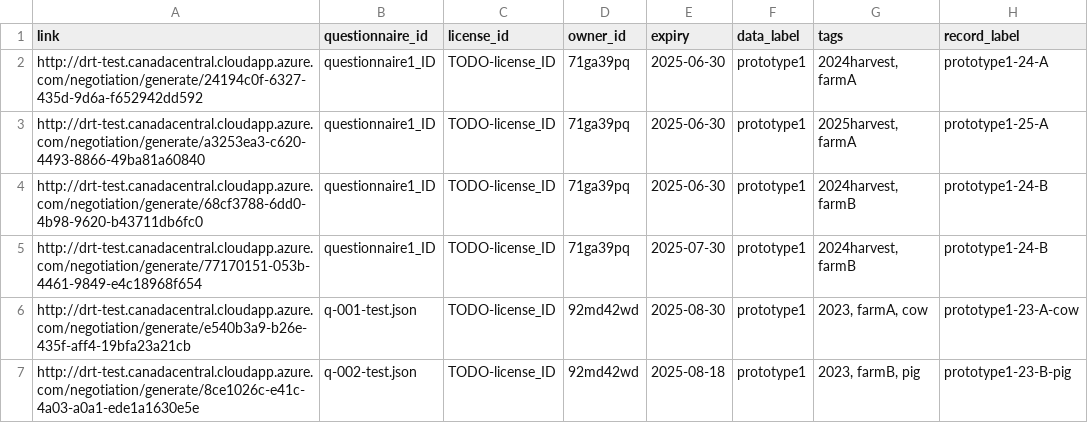
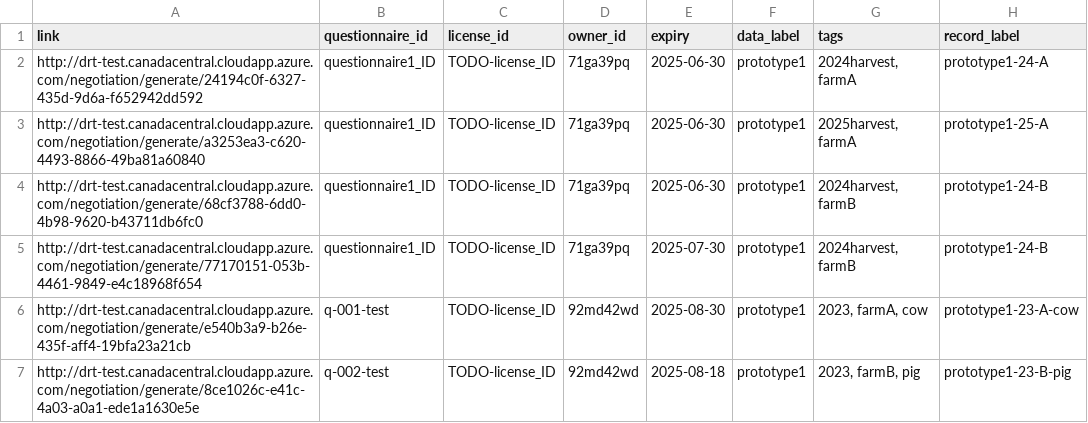
Before and after one commit to ClimateSmartAgCollab/DRT-DS-test, a CSV file: linktable.csv, drawn as a sheet.

Commit message:
Update linktable.csv

```diff
--- a/linktable.csv
+++ b/linktable.csv
@@ -5,3 +5,3 @@ http://drt-test.canadacentral.cloudapp.azure.com/negotiation/generate/68cf3788-6
 http://drt-test.canadacentral.cloudapp.azure.com/negotiation/generate/77170151-053b-4461-9849-e4c18968f654,questionnaire1_ID,TODO-license_ID,71ga39pq,2025-07-30,prototype1,"2024harvest, farmB",prototype1-24-B
-http://drt-test.canadacentral.cloudapp.azure.com/negotiation/generate/e540b3a9-b26e-435f-aff4-19bfa23a21cb,q-001-test.json,TODO-license_ID,92md42wd,2025-08-30,prototype1,"2023, farmA, cow",prototype1-23-A-cow
-http://drt-test.canadacentral.cloudapp.azure.com/negotiation/generate/8ce1026c-e41c-4a03-a0a1-ede1a1630e5e,q-002-test.json,TODO-license_ID,92md42wd,2025-08-18,prototype1,"2023, farmB, pig",prototype1-23-B-pig
+http://drt-test.canadacentral.cloudapp.azure.com/negotiation/generate/e540b3a9-b26e-435f-aff4-19bfa23a21cb,q-001-test,TODO-license_ID,92md42wd,2025-08-30,prototype1,"2023, farmA, cow",prototype1-23-A-cow
+http://drt-test.canadacentral.cloudapp.azure.com/negotiation/generate/8ce1026c-e41c-4a03-a0a1-ede1a1630e5e,q-002-test,TODO-license_ID,92md42wd,2025-08-18,prototype1,"2023, farmB, pig",prototype1-23-B-pig
```
